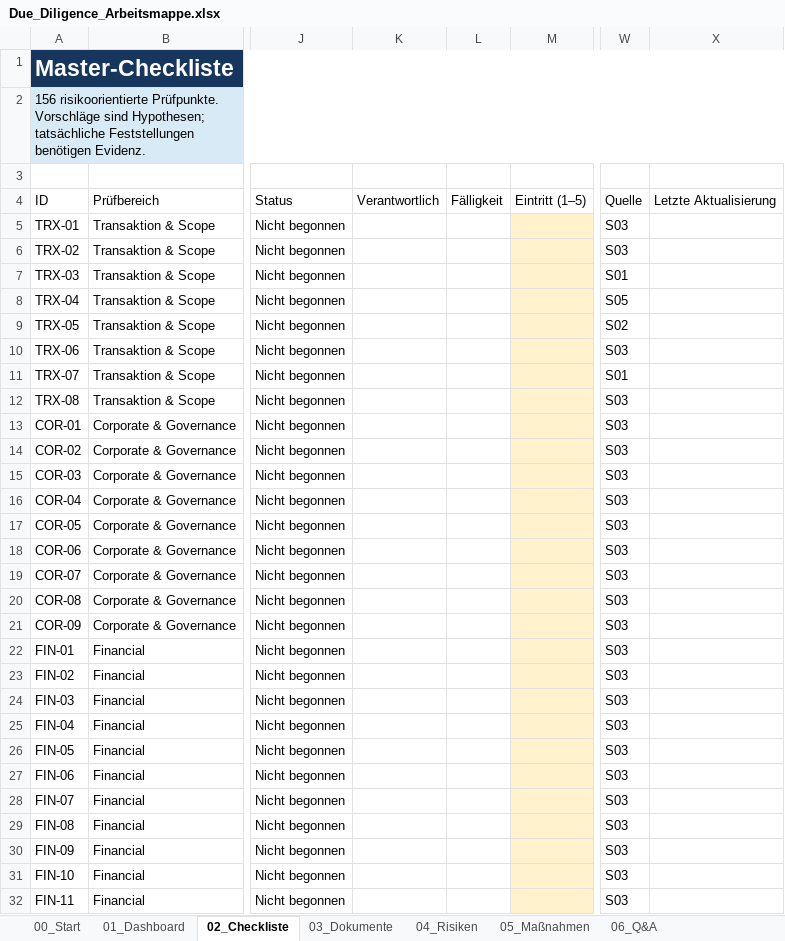
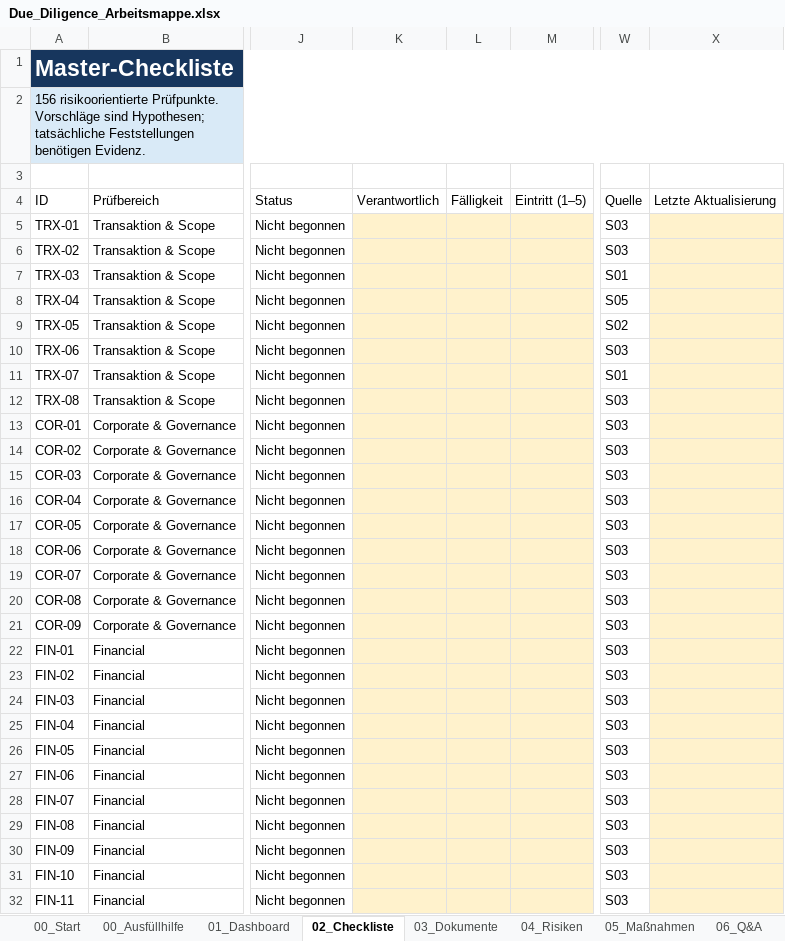
Before and after one commit to fabsieb-boop/neu, an Excel workbook: Due_Diligence_Arbeitsmappe.xlsx, sheet 02_Checkliste, drawn as a sheet; only a part is shown, gaps mark what is left out; values as stored, in another font and other column widths than the file's, no borders; conditional formats and table styles not drawn; the diff covers the shown part only; the diff names each change by its address in the sheet, - before the commit and + after, or states it on an @@ line.

```diff
--- a/Due_Diligence_Arbeitsmappe.xlsx (sheet 02_Checkliste)
+++ b/Due_Diligence_Arbeitsmappe.xlsx (sheet 02_Checkliste)
+sheet tab: 00_Ausfüllhilfe
-K5:L32 fill: none
+K5:L32 fill: #FFF2CC
-X5:X32 fill: none
+X5:X32 fill: #FFF2CC
```
Also changed, not shown: cell formats elsewhere in this sheet, sheet 03_Dokumente, sheet 05_Maßnahmen, sheet 04_Risiken, 1 other file.
